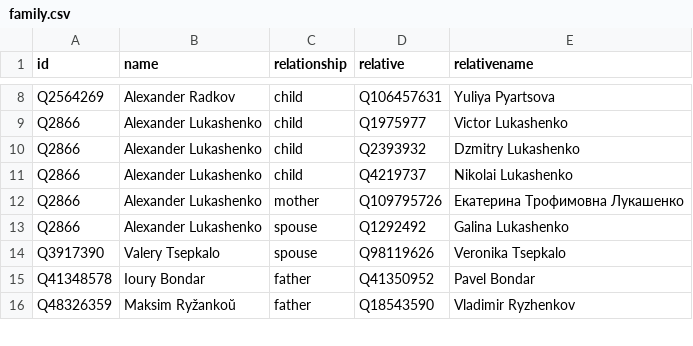
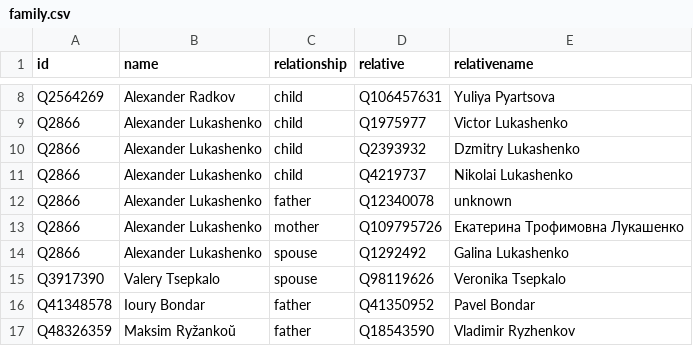
Before and after one commit to every-politician-scrapers/belarus-ministers, a CSV file: html/family.csv, drawn as a sheet; only a part is shown, gaps mark what is left out.

```diff
--- a/html/family.csv
+++ b/html/family.csv
@@ -11,2 +11,3 @@ Q2866,Alexander Lukashenko,child,Q2393932,Dzmitry Lukashenko
 Q2866,Alexander Lukashenko,child,Q4219737,Nikolai Lukashenko
+Q2866,Alexander Lukashenko,father,Q12340078,unknown
 Q2866,Alexander Lukashenko,mother,Q109795726,Екатерина Трофимовна Лукашенко
```
Also changed, not shown: html/legislators.csv.
